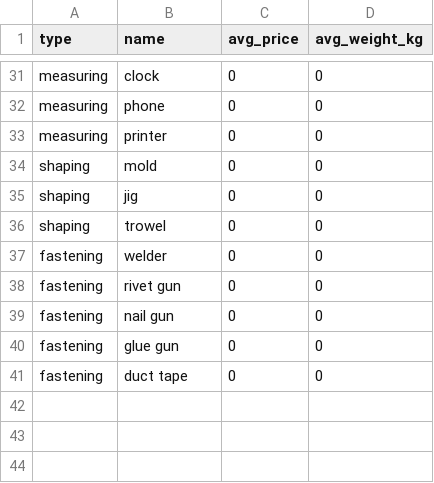
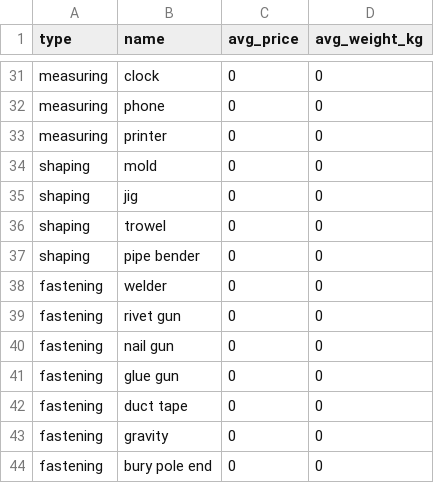
Before and after one commit to acutesoftware/rawdata, a CSV file: rawdata/data/building/tools.csv, drawn as a sheet; only a part is shown, gaps mark what is left out.

Commit message:
added tools and actions

```diff
--- a/rawdata/data/building/tools.csv
+++ b/rawdata/data/building/tools.csv
@@ -36,2 +36,3 @@ shaping,jig,0,0
 shaping, trowel,0,0
+shaping, pipe bender, 0,0
 fastening,welder,0,0
@@ -41 +42,3 @@ fastening,glue gun,0,0
 fastening,duct tape,0,0
+fastening,gravity,0,0
+fastening,bury pole end,0,0
```
Also changed, not shown: rawdata/data/building/actions.csv.
